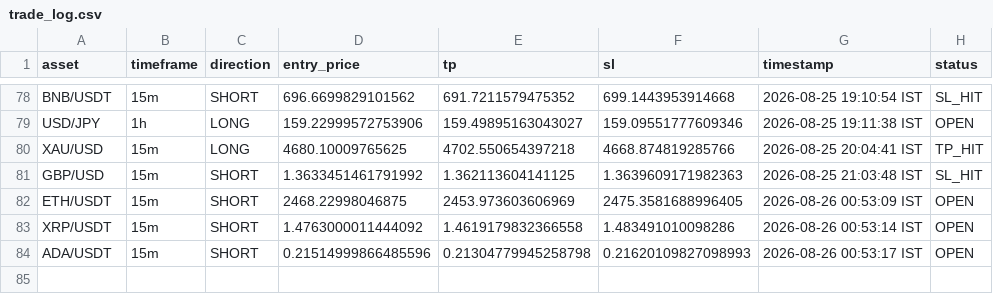
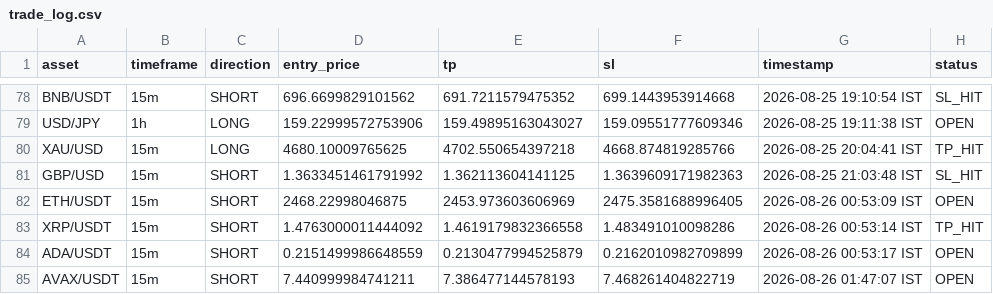
Before and after one commit to deepak3039/ai-trading-scanner, a CSV file: trade_log.csv, drawn as a sheet; only a part is shown, gaps mark what is left out.

```diff
--- a/trade_log.csv
+++ b/trade_log.csv
@@ -82,3 +82,4 @@ GBP/USD,15m,SHORT,1.3633451461791992,1.362113604141125,1.3639609171982363,2026-0
 ETH/USDT,15m,SHORT,2468.22998046875,2453.973603606969,2475.3581688996405,2026-08-26 00:53:09 IST,OPEN
-XRP/USDT,15m,SHORT,1.4763000011444092,1.4619179832366558,1.483491010098286,2026-08-26 00:53:14 IST,OPEN
-ADA/USDT,15m,SHORT,0.21514999866485596,0.21304779945258798,0.21620109827098993,2026-08-26 00:53:17 IST,OPEN
+XRP/USDT,15m,SHORT,1.4763000011444092,1.4619179832366558,1.483491010098286,2026-08-26 00:53:14 IST,TP_HIT
+ADA/USDT,15m,SHORT,0.2151499986648559,0.2130477994525879,0.2162010982709899,2026-08-26 00:53:17 IST,OPEN
+AVAX/USDT,15m,SHORT,7.440999984741211,7.386477144578193,7.468261404822719,2026-08-26 01:47:07 IST,OPEN
```
